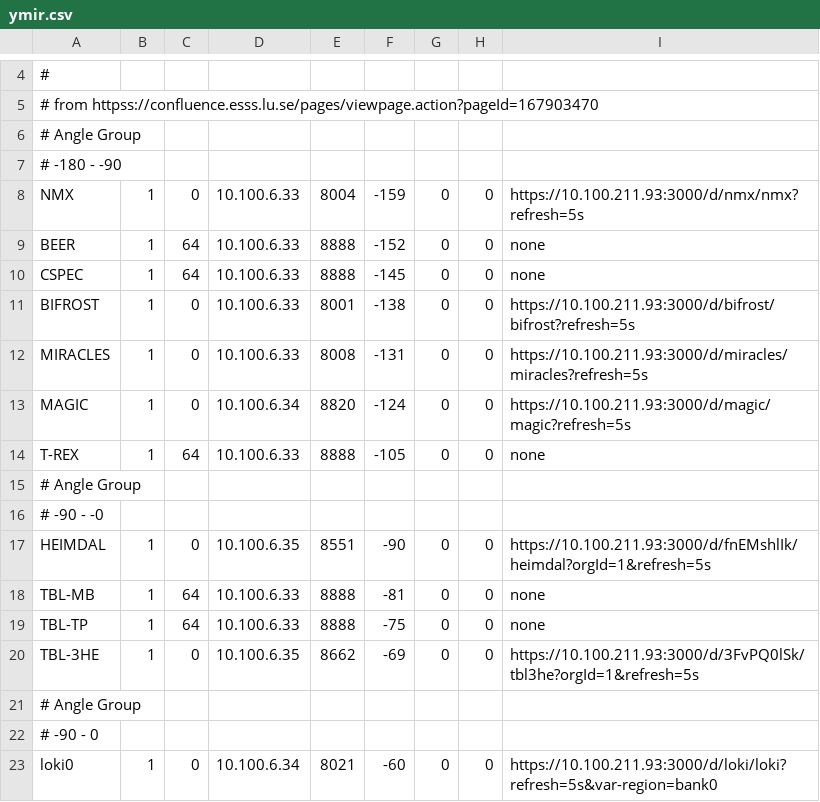
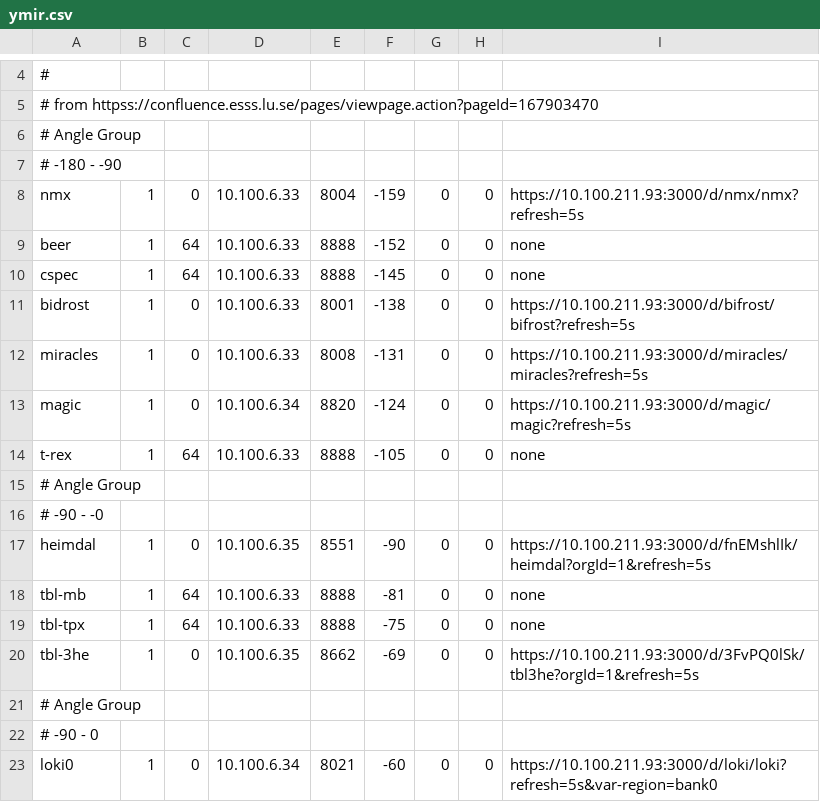
Before and after one commit to ess-dmsc/server-dashboard, a CSV file: config/ymir.csv, drawn as a sheet; only a part is shown, gaps mark what is left out; the diff covers the shown part only.

```diff
--- a/config/ymir.csv
+++ b/config/ymir.csv
@@ -7,15 +7,15 @@
 # -180 - -90
-NMX,           1,  0, 10.100.6.33,   8004, -159, 0, 0, https://10.100.211.93:3000/d/nmx/nmx?refresh=5s
-BEER,          1, 64, 10.100.6.33,   8888, -152, 0, 0, none
-CSPEC,         1, 64, 10.100.6.33,   8888, -145, 0, 0, none
-BIFROST,       1,  0, 10.100.6.33,   8001, -138, 0, 0, https://10.100.211.93:3000/d/bifrost/bifrost?refresh=5s
-MIRACLES,      1,  0, 10.100.6.33,   8008, -131, 0, 0, https://10.100.211.93:3000/d/miracles/miracles?refresh=5s
-MAGIC,         1,  0, 10.100.6.34,   8820, -124, 0, 0, https://10.100.211.93:3000/d/magic/magic?refresh=5s
-T-REX,         1, 64, 10.100.6.33,   8888, -105, 0, 0, none
+nmx,           1,  0, 10.100.6.33,   8004, -159, 0, 0, https://10.100.211.93:3000/d/nmx/nmx?refresh=5s
+beer,          1, 64, 10.100.6.33,   8888, -152, 0, 0, none
+cspec,         1, 64, 10.100.6.33,   8888, -145, 0, 0, none
+bidrost,       1,  0, 10.100.6.33,   8001, -138, 0, 0, https://10.100.211.93:3000/d/bifrost/bifrost?refresh=5s
+miracles,      1,  0, 10.100.6.33,   8008, -131, 0, 0, https://10.100.211.93:3000/d/miracles/miracles?refresh=5s
+magic,         1,  0, 10.100.6.34,   8820, -124, 0, 0, https://10.100.211.93:3000/d/magic/magic?refresh=5s
+t-rex,         1, 64, 10.100.6.33,   8888, -105, 0, 0, none
 # Angle Group
 # -90 - -0
-HEIMDAL,       1,  0, 10.100.6.35,   8551, -90, 0, 0, https://10.100.211.93:3000/d/fnEMshlIk/heimdal?orgId=1&refresh=5s
-TBL-MB,        1, 64, 10.100.6.33,   8888, -81, 0, 0, none
-TBL-TP,        1, 64, 10.100.6.33,   8888, -75, 0, 0, none
-TBL-3HE,       1,  0, 10.100.6.35,   8662, -69, 0, 0, https://10.100.211.93:3000/d/3FvPQ0lSk/tbl3he?orgId=1&refresh=5s
+heimdal,       1,  0, 10.100.6.35,   8551, -90, 0, 0, https://10.100.211.93:3000/d/fnEMshlIk/heimdal?orgId=1&refresh=5s
+tbl-mb,        1, 64, 10.100.6.33,   8888, -81, 0, 0, none
+tbl-tpx,       1, 64, 10.100.6.33,   8888, -75, 0, 0, none
+tbl-3he,       1,  0, 10.100.6.35,   8662, -69, 0, 0, https://10.100.211.93:3000/d/3FvPQ0lSk/tbl3he?orgId=1&refresh=5s
 # Angle Group
```
Also changed, not shown: 28 edited cells elsewhere in this file, config/ess.csv.
